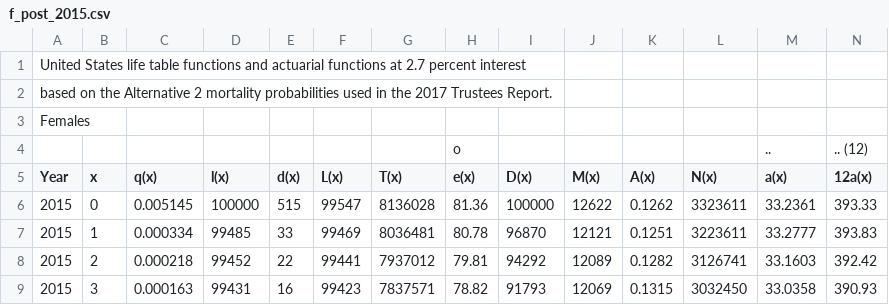
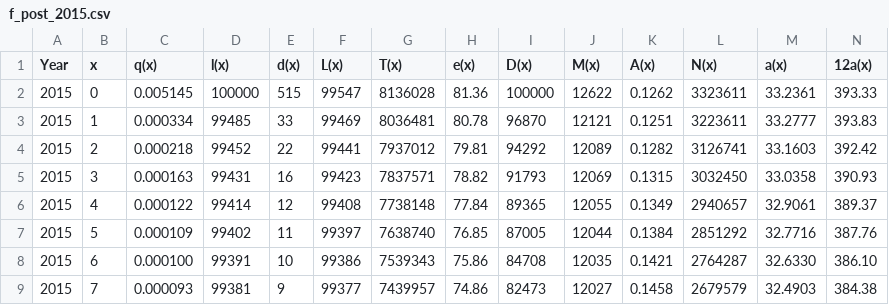
Before and after one commit to Erikp15/life-expectancy-calc, a CSV file: f_post_2015.csv, drawn as a sheet; only a part is shown; the shorter side is filled out with more unchanged rows.

```diff
--- a/f_post_2015.csv
+++ b/f_post_2015.csv
@@ -1,5 +1 @@
-United States life table functions and actuarial functions at 2.7 percent interest
-based on the Alternative 2 mortality probabilities used in the 2017 Trustees Report.
-Females
-,,,,,,,o,,,,,..,    ..    (12)
 Year,x,q(x),l(x),d(x),L(x),T(x),e(x),D(x),M(x),A(x),N(x),a(x),12a(x)
```
Also changed, not shown: m_post_2015.csv, 3 other files.
